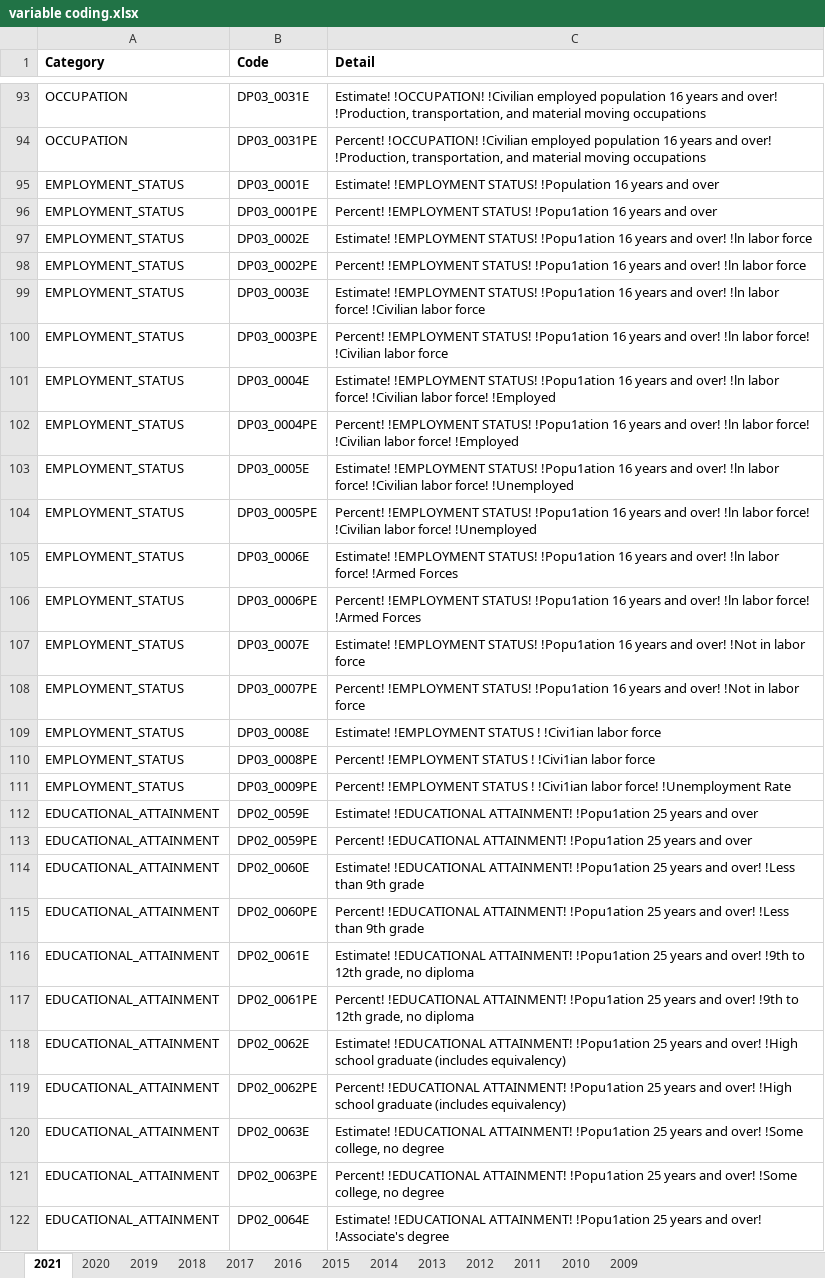
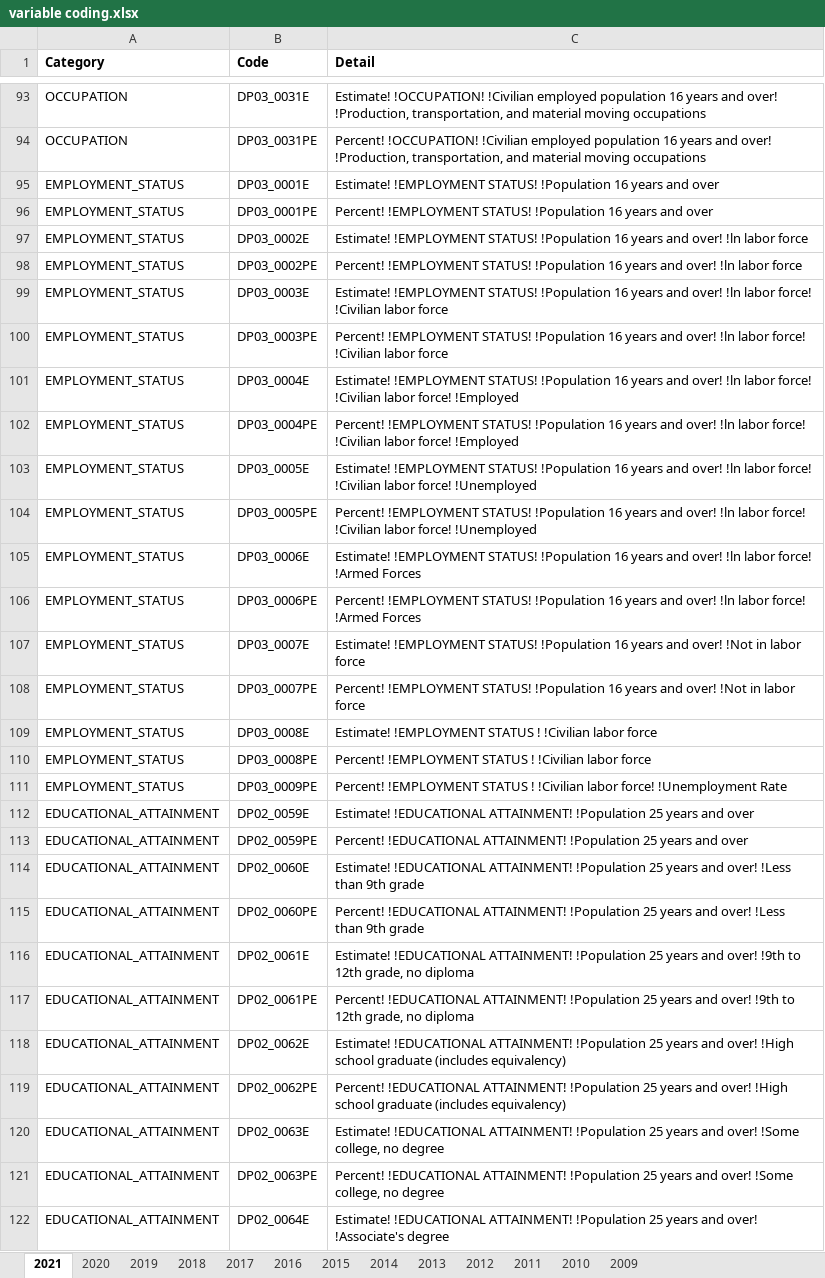
Before and after one commit to mhowell0725/Air-Pandas, an Excel workbook: US-Census-Data/variable coding.xlsx, sheet 2021, drawn as a sheet; only a part is shown, gaps mark what is left out; values as stored, in another font and other column widths than the file's, no borders; the diff covers the shown part only; the diff names each change by its address in the sheet, - before the commit and + after, or states it on an @@ line.

Commit message:
Add files via upload

```diff
--- a/US-Census-Data/variable coding.xlsx (sheet 2021)
+++ b/US-Census-Data/variable coding.xlsx (sheet 2021)
-C96 (Detail): …!EMPLOYMENT STATUS! !Popu1ation 16 years…
+C96 (Detail): …!EMPLOYMENT STATUS! !Population 16 years…
-C97 (Detail): …!EMPLOYMENT STATUS! !Popu1ation 16 years…
+C97 (Detail): …!EMPLOYMENT STATUS! !Population 16 years…
-C98 (Detail): …!EMPLOYMENT STATUS! !Popu1ation 16 years…
+C98 (Detail): …!EMPLOYMENT STATUS! !Population 16 years…
-C99 (Detail): …!EMPLOYMENT STATUS! !Popu1ation 16 years…
+C99 (Detail): …!EMPLOYMENT STATUS! !Population 16 years…
-C100 (Detail): …!EMPLOYMENT STATUS! !Popu1ation 16 years…
+C100 (Detail): …!EMPLOYMENT STATUS! !Population 16 years…
-C101 (Detail): …!EMPLOYMENT STATUS! !Popu1ation 16 years…
+C101 (Detail): …!EMPLOYMENT STATUS! !Population 16 years…
-C102 (Detail): …!EMPLOYMENT STATUS! !Popu1ation 16 years…
+C102 (Detail): …!EMPLOYMENT STATUS! !Population 16 years…
-C103 (Detail): …!EMPLOYMENT STATUS! !Popu1ation 16 years…
+C103 (Detail): …!EMPLOYMENT STATUS! !Population 16 years…
-C104 (Detail): …!EMPLOYMENT STATUS! !Popu1ation 16 years…
+C104 (Detail): …!EMPLOYMENT STATUS! !Population 16 years…
-C105 (Detail): …!EMPLOYMENT STATUS! !Popu1ation 16 years…
+C105 (Detail): …!EMPLOYMENT STATUS! !Population 16 years…
-C106 (Detail): …!EMPLOYMENT STATUS! !Popu1ation 16 years…
+C106 (Detail): …!EMPLOYMENT STATUS! !Population 16 years…
-C107 (Detail): …!EMPLOYMENT STATUS! !Popu1ation 16 years…
+C107 (Detail): …!EMPLOYMENT STATUS! !Population 16 years…
-C108 (Detail): …!EMPLOYMENT STATUS! !Popu1ation 16 years…
+C108 (Detail): …!EMPLOYMENT STATUS! !Population 16 years…
-C109 (Detail): …STATUS ! !Civi1ian labor force
+C109 (Detail): …STATUS ! !Civilian labor force
-C110 (Detail): …STATUS ! !Civi1ian labor force
+C110 (Detail): …STATUS ! !Civilian labor force
-C111 (Detail): …STATUS ! !Civi1ian labor force!…
+C111 (Detail): …STATUS ! !Civilian labor force!…
-C112 (Detail): …!EDUCATIONAL ATTAINMENT! !Popu1ation 25 years…
+C112 (Detail): …!EDUCATIONAL ATTAINMENT! !Population 25 years…
-C113 (Detail): …!EDUCATIONAL ATTAINMENT! !Popu1ation 25 years…
+C113 (Detail): …!EDUCATIONAL ATTAINMENT! !Population 25 years…
-C114 (Detail): …!EDUCATIONAL ATTAINMENT! !Popu1ation 25 years…
+C114 (Detail): …!EDUCATIONAL ATTAINMENT! !Population 25 years…
-C115 (Detail): …!EDUCATIONAL ATTAINMENT! !Popu1ation 25 years…
+C115 (Detail): …!EDUCATIONAL ATTAINMENT! !Population 25 years…
-C116 (Detail): …!EDUCATIONAL ATTAINMENT! !Popu1ation 25 years…
+C116 (Detail): …!EDUCATIONAL ATTAINMENT! !Population 25 years…
-C117 (Detail): …!EDUCATIONAL ATTAINMENT! !Popu1ation 25 years…
+C117 (Detail): …!EDUCATIONAL ATTAINMENT! !Population 25 years…
-C118 (Detail): …!EDUCATIONAL ATTAINMENT! !Popu1ation 25 years…
+C118 (Detail): …!EDUCATIONAL ATTAINMENT! !Population 25 years…
-C119 (Detail): …!EDUCATIONAL ATTAINMENT! !Popu1ation 25 years…
+C119 (Detail): …!EDUCATIONAL ATTAINMENT! !Population 25 years…
-C120 (Detail): …!EDUCATIONAL ATTAINMENT! !Popu1ation 25 years…
+C120 (Detail): …!EDUCATIONAL ATTAINMENT! !Population 25 years…
-C121 (Detail): …!EDUCATIONAL ATTAINMENT! !Popu1ation 25 years…
+C121 (Detail): …!EDUCATIONAL ATTAINMENT! !Population 25 years…
-C122 (Detail): …!EDUCATIONAL ATTAINMENT! !Popu1ation 25 years…
+C122 (Detail): …!EDUCATIONAL ATTAINMENT! !Population 25 years…
```
Also changed, not shown: 42 edited cells elsewhere in this sheet.
